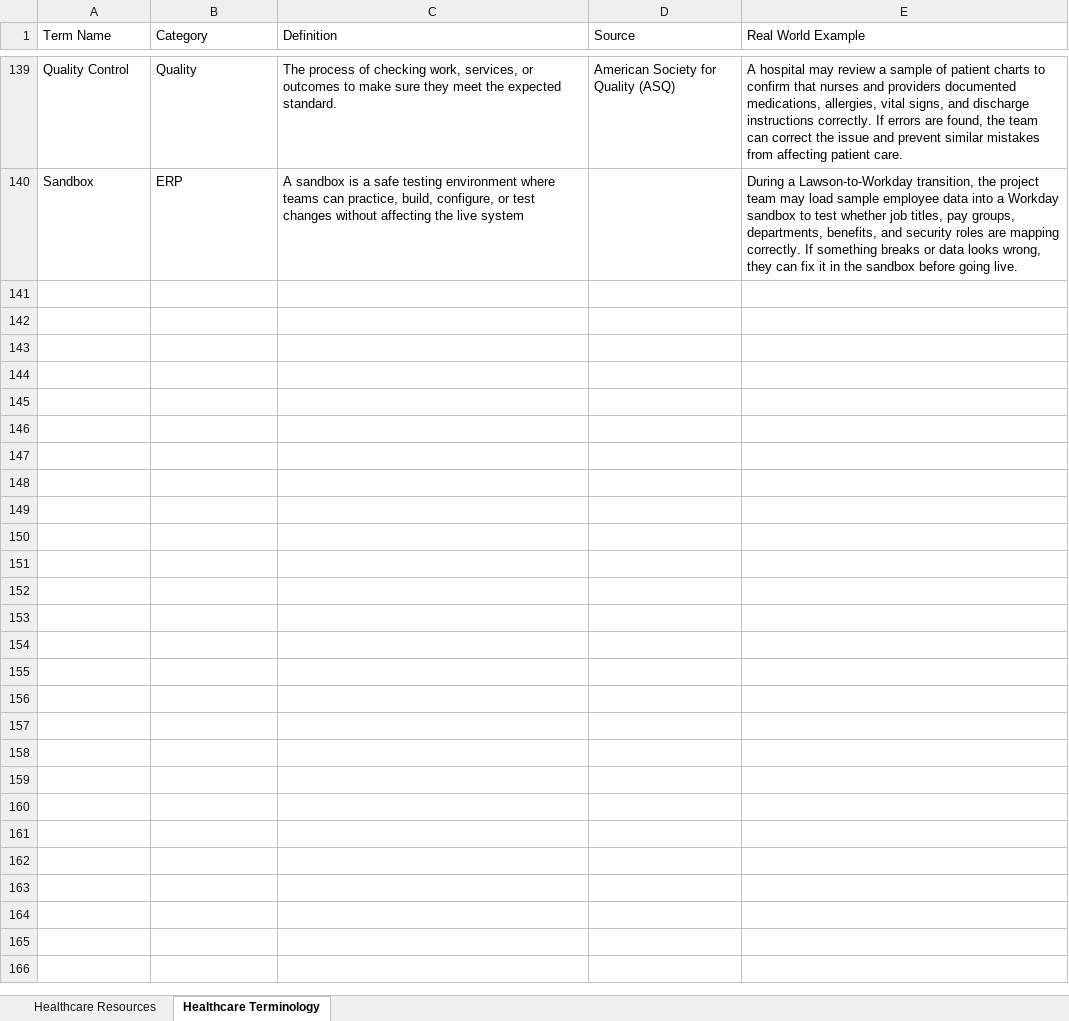
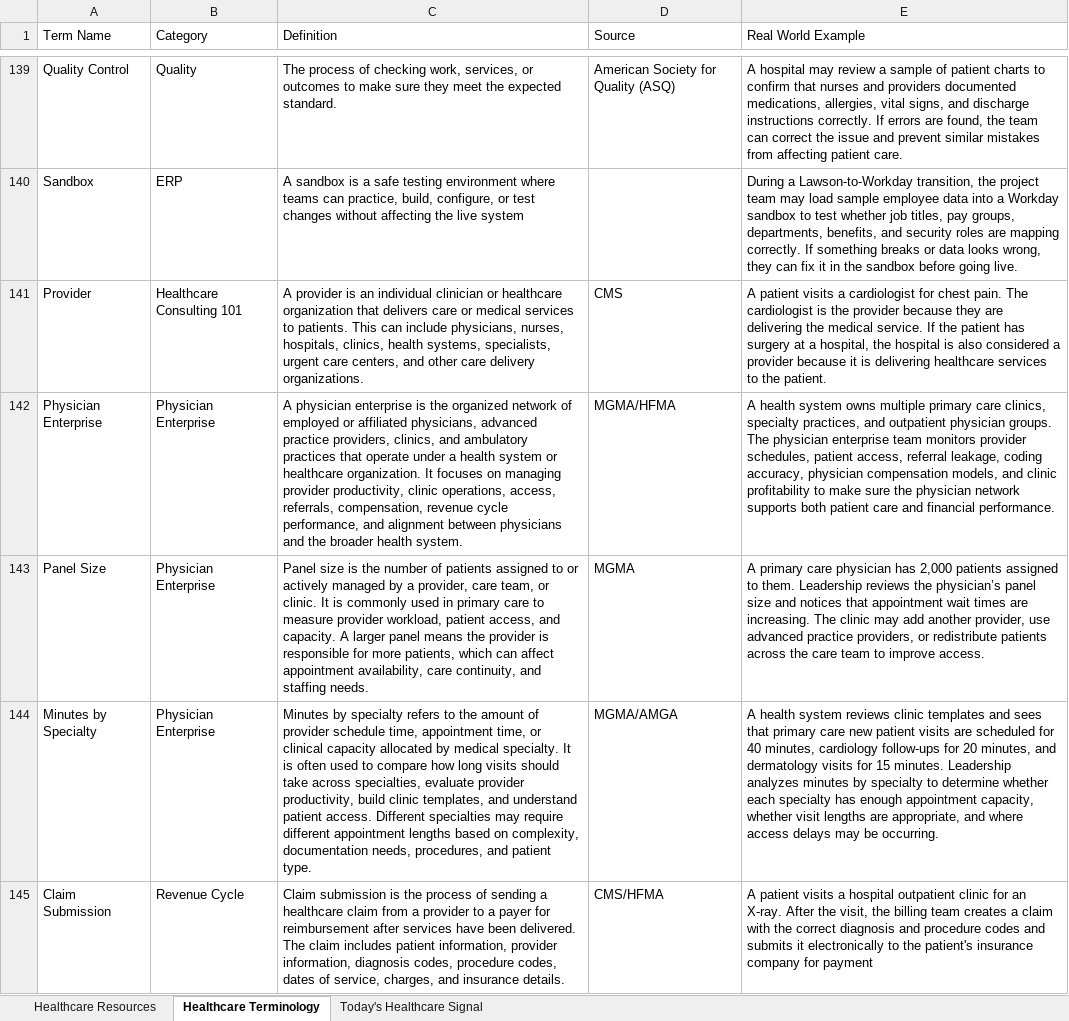
Before and after one commit to jackdecicco33-droid/Healthcare-Industry-Trends-Prototype, an Excel workbook: data/Resources and Terminology for Healthcare Indsutry Trends Website.xlsx, sheet Healthcare Terminology, drawn as a sheet; only a part is shown, gaps mark what is left out; values as stored, in another font and other column widths than the file's, no borders; table styles not drawn; the diff covers the shown part only; the diff names each change by its address in the sheet, - before the commit and + after, or states it on an @@ line.

Commit message:
Update healthcare resources terminology and signals

```diff
--- a/data/Resources and Terminology for Healthcare Indsutry Trends Website.xlsx (sheet Healthcare Terminology)
+++ b/data/Resources and Terminology for Healthcare Indsutry Trends Website.xlsx (sheet Healthcare Terminology)
+sheet tab: Today's Healthcare Signal
+row 141: Provider | Healthcare Consulting 101 | A provider is an individual clinician or healthcare organization that delivers care or medical services to patients. This can include physicians, nurses, hospitals, clinics, health systems, specialists, urgent care centers, and other care delivery organizations. | CMS | A patient visits a cardiologist for chest pain. The cardiologist is the provider because they are delivering the medical service. If the patient has surgery at a hospital, the hospital is also considered a provider because it is delivering healthcare services to the patient.
+row 142: Physician Enterprise | Physician Enterprise | A physician enterprise is the organized network of employed or affiliated physicians, advanced practice providers, clinics, and ambulatory practices that operate under a health system or healthcare organization. It focuses on managing provider productivity, clinic operations, access, referrals, compensation, revenue cycle performance, and alignment between physicians and the broader health system. | MGMA/HFMA | A health system owns multiple primary care clinics, specialty practices, and outpatient physician groups. The physician enterprise team monitors provider schedules, patient access, referral leakage, coding accuracy, physician compensation models, and clinic profitability to make sure the physician network supports both patient care and financial performance.
+row 143: Panel Size | Physician Enterprise | Panel size is the number of patients assigned to or actively managed by a provider, care team, or clinic. It is commonly used in primary care to measure provider workload, patient access, and capacity. A larger panel means the provider is responsible for more patients, which can affect appointment availability, care continuity, and staffing needs. | MGMA | A primary care physician has 2,000 patients assigned to them. Leadership reviews the physician’s panel size and notices that appointment wait times are increasing. The clinic may add another provider, use advanced practice providers, or redistribute patients across the care team to improve access.
+row 144: Minutes by Specialty | Physician Enterprise | Minutes by specialty refers to the amount of provider schedule time, appointment time, or clinical capacity allocated by medical specialty. It is often used to compare how long visits should take across specialties, evaluate provider productivity, build clinic templates, and understand patient access. Different specialties may require different appointment lengths based on complexity, documentation needs, procedures, and patient type. | MGMA/AMGA | A health system reviews clinic templates and sees that primary care new patient visits are scheduled for 40 minutes, cardiology follow-ups for 20 minutes, and dermatology visits for 15 minutes. Leadership analyzes minutes by specialty to determine whether each specialty has enough appointment capacity, whether visit lengths are appropriate, and where access delays may be occurring.
+row 145: Claim Submission | Revenue Cycle | Claim submission is the process of sending a healthcare claim from a provider to a payer for reimbursement after services have been delivered. The claim includes patient information, provider information, diagnosis codes, procedure codes, dates of service, charges, and insurance details. | CMS/HFMA | A patient visits a hospital outpatient clinic for an X-ray. After the visit, the billing team creates a claim with the correct diagnosis and procedure codes and submits it electronically to the patient's insurance company for payment
```
Also changed, not shown: 56 added rows elsewhere in this sheet, sheet Healthcare Resources, 5 other files.
